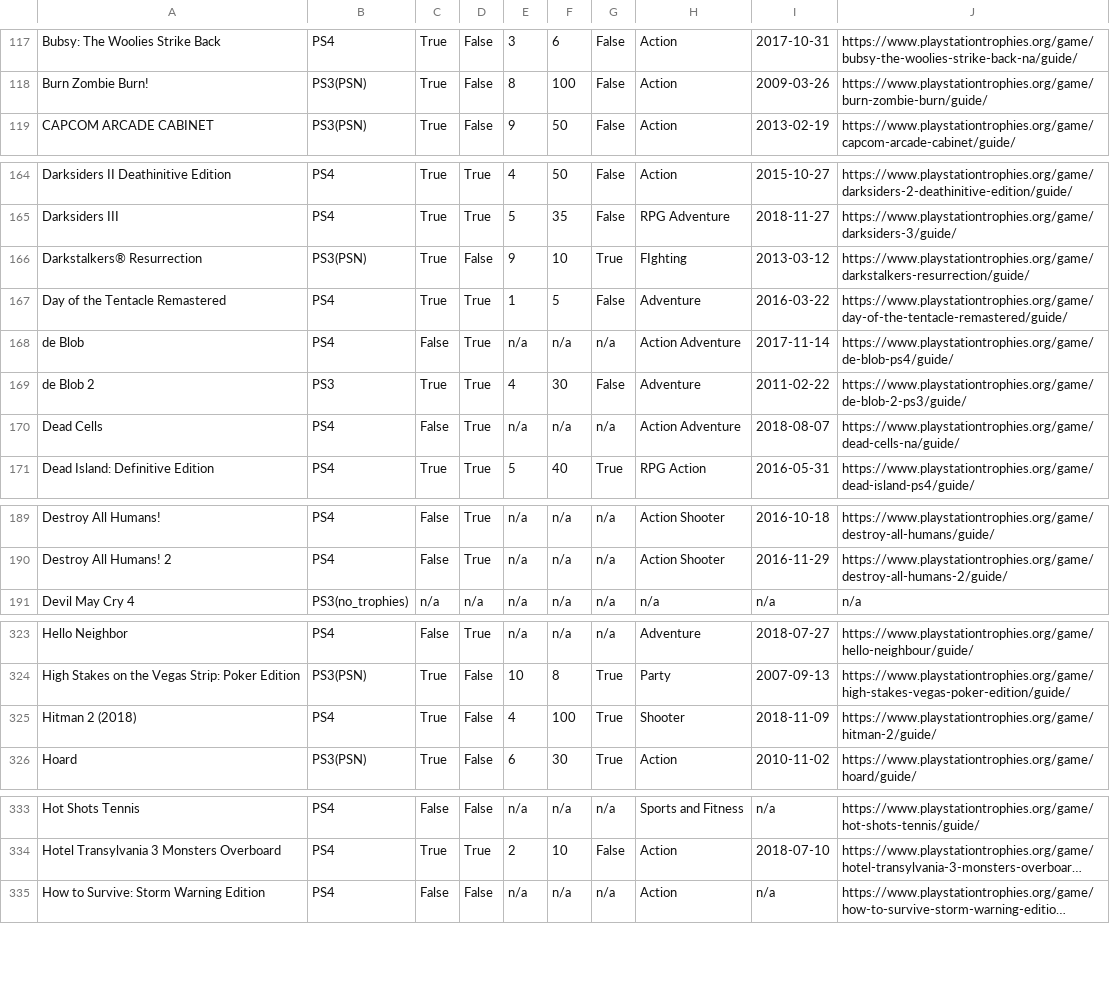
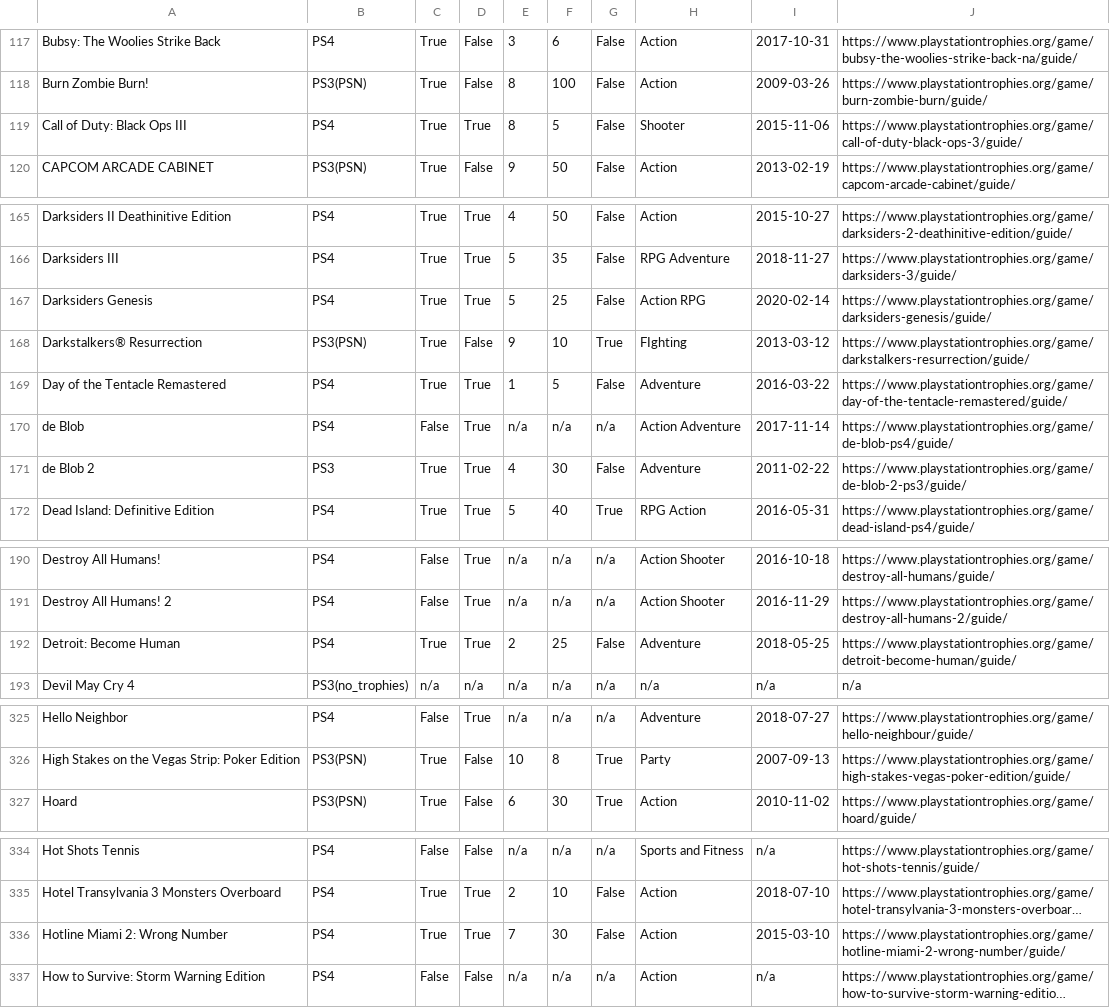
Before and after one commit to kurtanr/PlaystationNowTrophyInfo, a CSV file: ps-now-games_en-us.csv, drawn as a sheet; only a part is shown, gaps mark what is left out; long unchanged cells end in …; removed rows and columns are numbered as before the commit, all else as after; the diff covers the shown part only; the diff names each change by its address in the sheet, - before the commit and + after, or states it on an @@ line.

```diff
--- a/ps-now-games_en-us.csv
+++ b/ps-now-games_en-us.csv
+row 119: Call of Duty: Black Ops III | PS4 | True | True | 8 | 5 | False | Shooter | 2015-11-06 | https://www.playstationtrophies.org/game/call-of-duty-black-ops-3/guide/
+row 167: Darksiders Genesis | PS4 | True | True | 5 | 25 | False | Action RPG | 2020-02-14 | https://www.playstationtrophies.org/game/darksiders-genesis/guide/
-row 170: Dead Cells | PS4 | False | True | n/a | n/a | n/a | Action Adventure | 2018-08-07 | https://www.playstationtrophies.org/game/dead-cells-na/guide/
+row 192: Detroit: Become Human | PS4 | True | True | 2 | 25 | False | Adventure | 2018-05-25 | https://www.playstationtrophies.org/game/detroit-become-human/guide/
-row 325: Hitman 2 (2018) | PS4 | True | False | 4 | 100 | True | Shooter | 2018-11-09 | https://www.playstationtrophies.org/game/hitman-2/guide/
+row 336: Hotline Miami 2: Wrong Number | PS4 | True | True | 7 | 30 | False | Action | 2015-03-10 | https://www.playstationtrophies.org/game/hotline-miami-2-wrong-number/guide/
```
Also changed, not shown: 2 added rows and 1 removed row elsewhere in this file, 6 other files.
